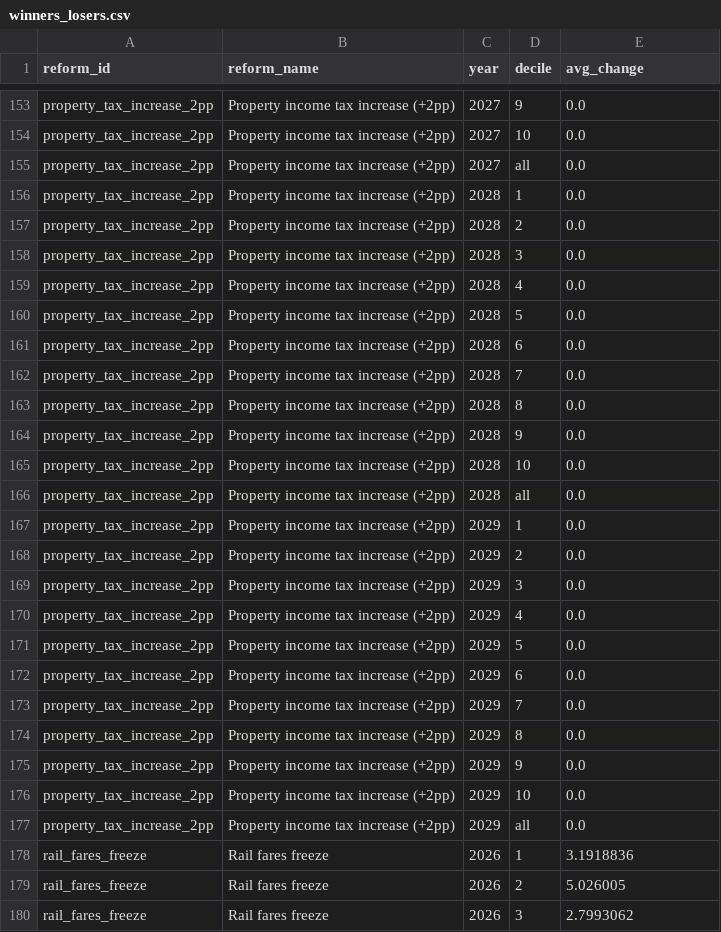
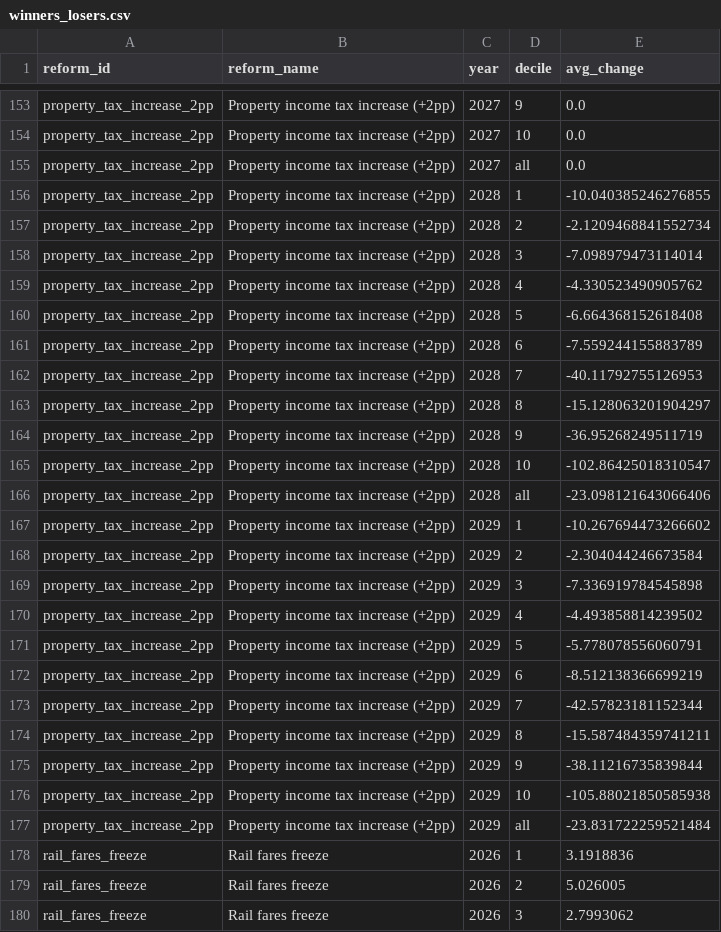
Before and after one commit to PolicyEngine/uk-autumn-budget-dashboard, a CSV file: public/data/winners_losers.csv, drawn as a sheet; only a part is shown, gaps mark what is left out; the diff covers the shown part only.

```diff
--- a/public/data/winners_losers.csv
+++ b/public/data/winners_losers.csv
@@ -155,24 +155,24 @@ property_tax_increase_2pp,Property income tax increase (+2pp),2027,10,0.0
 property_tax_increase_2pp,Property income tax increase (+2pp),2027,all,0.0
-property_tax_increase_2pp,Property income tax increase (+2pp),2028,1,0.0
-property_tax_increase_2pp,Property income tax increase (+2pp),2028,2,0.0
-property_tax_increase_2pp,Property income tax increase (+2pp),2028,3,0.0
-property_tax_increase_2pp,Property income tax increase (+2pp),2028,4,0.0
-property_tax_increase_2pp,Property income tax increase (+2pp),2028,5,0.0
-property_tax_increase_2pp,Property income tax increase (+2pp),2028,6,0.0
-property_tax_increase_2pp,Property income tax increase (+2pp),2028,7,0.0
-property_tax_increase_2pp,Property income tax increase (+2pp),2028,8,0.0
-property_tax_increase_2pp,Property income tax increase (+2pp),2028,9,0.0
-property_tax_increase_2pp,Property income tax increase (+2pp),2028,10,0.0
-property_tax_increase_2pp,Property income tax increase (+2pp),2028,all,0.0
-property_tax_increase_2pp,Property income tax increase (+2pp),2029,1,0.0
-property_tax_increase_2pp,Property income tax increase (+2pp),2029,2,0.0
-property_tax_increase_2pp,Property income tax increase (+2pp),2029,3,0.0
-property_tax_increase_2pp,Property income tax increase (+2pp),2029,4,0.0
-property_tax_increase_2pp,Property income tax increase (+2pp),2029,5,0.0
-property_tax_increase_2pp,Property income tax increase (+2pp),2029,6,0.0
-property_tax_increase_2pp,Property income tax increase (+2pp),2029,7,0.0
-property_tax_increase_2pp,Property income tax increase (+2pp),2029,8,0.0
-property_tax_increase_2pp,Property income tax increase (+2pp),2029,9,0.0
-property_tax_increase_2pp,Property income tax increase (+2pp),2029,10,0.0
-property_tax_increase_2pp,Property income tax increase (+2pp),2029,all,0.0
+property_tax_increase_2pp,Property income tax increase (+2pp),2028,1,-10.040385246276855
+property_tax_increase_2pp,Property income tax increase (+2pp),2028,2,-2.1209468841552734
+property_tax_increase_2pp,Property income tax increase (+2pp),2028,3,-7.098979473114014
+property_tax_increase_2pp,Property income tax increase (+2pp),2028,4,-4.330523490905762
+property_tax_increase_2pp,Property income tax increase (+2pp),2028,5,-6.664368152618408
+property_tax_increase_2pp,Property income tax increase (+2pp),2028,6,-7.559244155883789
+property_tax_increase_2pp,Property income tax increase (+2pp),2028,7,-40.11792755126953
+property_tax_increase_2pp,Property income tax increase (+2pp),2028,8,-15.128063201904297
+property_tax_increase_2pp,Property income tax increase (+2pp),2028,9,-36.95268249511719
+property_tax_increase_2pp,Property income tax increase (+2pp),2028,10,-102.86425018310547
+property_tax_increase_2pp,Property income tax increase (+2pp),2028,all,-23.098121643066406
+property_tax_increase_2pp,Property income tax increase (+2pp),2029,1,-10.267694473266602
+property_tax_increase_2pp,Property income tax increase (+2pp),2029,2,-2.304044246673584
+property_tax_increase_2pp,Property income tax increase (+2pp),2029,3,-7.336919784545898
+property_tax_increase_2pp,Property income tax increase (+2pp),2029,4,-4.493858814239502
+property_tax_increase_2pp,Property income tax increase (+2pp),2029,5,-5.778078556060791
+property_tax_increase_2pp,Property income tax increase (+2pp),2029,6,-8.512138366699219
+property_tax_increase_2pp,Property income tax increase (+2pp),2029,7,-42.57823181152344
+property_tax_increase_2pp,Property income tax increase (+2pp),2029,8,-15.587484359741211
+property_tax_increase_2pp,Property income tax increase (+2pp),2029,9,-38.11216735839844
+property_tax_increase_2pp,Property income tax increase (+2pp),2029,10,-105.88021850585938
+property_tax_increase_2pp,Property income tax increase (+2pp),2029,all,-23.831722259521484
 rail_fares_freeze,Rail fares freeze,2026,1,3.1918836
```
Also changed, not shown: 16 edited cells elsewhere in this file, public/data/budgetary_impact.csv, public/data/distributional_impact.csv, 6 other files.
